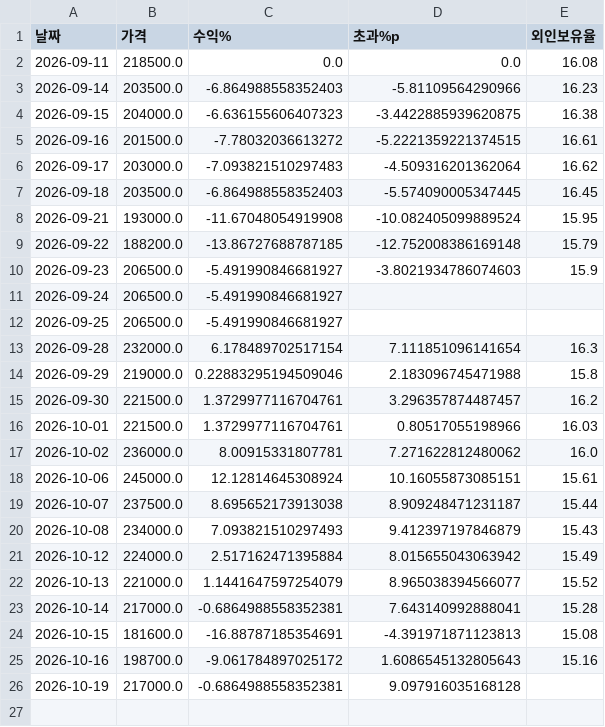
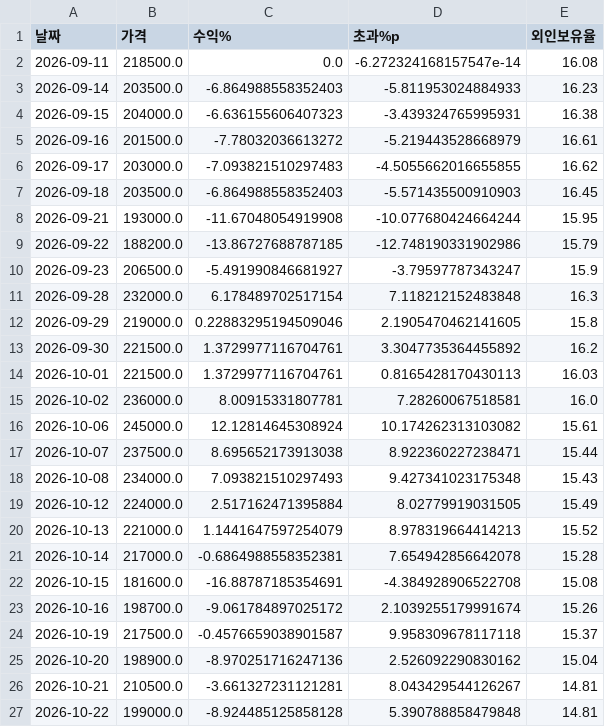
Before and after one commit to frel7022-png/orchestra, a CSV file: tracking/OCI홀딩스_010060.csv, drawn as a sheet; only a part is shown; the diff covers the shown part only.

```diff
--- a/tracking/OCI홀딩스_010060.csv
+++ b/tracking/OCI홀딩스_010060.csv
@@ -1,26 +1,27 @@
 날짜,가격,수익%,초과%p,외인보유율
-2026-09-11,218500.0,0.0,0.0,16.08
-2026-09-14,203500.0,-6.864988558352403,-5.81109564290966,16.23
-2026-09-15,204000.0,-6.636155606407323,-3.4422885939620875,16.38
-2026-09-16,201500.0,-7.78032036613272,-5.2221359221374515,16.61
-2026-09-17,203000.0,-7.093821510297483,-4.509316201362064,16.62
-2026-09-18,203500.0,-6.864988558352403,-5.574090005347445,16.45
-2026-09-21,193000.0,-11.67048054919908,-10.082405099889524,15.95
-2026-09-22,188200.0,-13.86727688787185,-12.752008386169148,15.79
-2026-09-23,206500.0,-5.491990846681927,-3.8021934786074603,15.9
-2026-09-24,206500.0,-5.491990846681927,,
-2026-09-25,206500.0,-5.491990846681927,,
-2026-09-28,232000.0,6.178489702517154,7.111851096141654,16.3
-2026-09-29,219000.0,0.22883295194509046,2.183096745471988,15.8
-2026-09-30,221500.0,1.3729977116704761,3.296357874487457,16.2
-2026-10-01,221500.0,1.3729977116704761,0.80517055198966,16.03
-2026-10-02,236000.0,8.00915331807781,7.271622812480062,16.0
-2026-10-06,245000.0,12.12814645308924,10.16055873085151,15.61
-2026-10-07,237500.0,8.695652173913038,8.909248471231187,15.44
-2026-10-08,234000.0,7.093821510297493,9.412397197846879,15.43
-2026-10-12,224000.0,2.517162471395884,8.015655043063942,15.49
-2026-10-13,221000.0,1.1441647597254079,8.965038394566077,15.52
-2026-10-14,217000.0,-0.6864988558352381,7.643140992888041,15.28
-2026-10-15,181600.0,-16.88787185354691,-4.391971871123813,15.08
-2026-10-16,198700.0,-9.061784897025172,1.6086545132805643,15.16
-2026-10-19,217000.0,-0.6864988558352381,9.097916035168128,
+2026-09-11,218500.0,0.0,-6.272324168157547e-14,16.08
+2026-09-14,203500.0,-6.864988558352403,-5.811953024884933,16.23
+2026-09-15,204000.0,-6.636155606407323,-3.439324765995931,16.38
+2026-09-16,201500.0,-7.78032036613272,-5.219443528668979,16.61
+2026-09-17,203000.0,-7.093821510297483,-4.5055662016655855,16.62
+2026-09-18,203500.0,-6.864988558352403,-5.571435500910903,16.45
+2026-09-21,193000.0,-11.67048054919908,-10.077680424664244,15.95
+2026-09-22,188200.0,-13.86727688787185,-12.748190331902986,15.79
+2026-09-23,206500.0,-5.491990846681927,-3.79597787343247,15.9
+2026-09-28,232000.0,6.178489702517154,7.118212152483848,16.3
+2026-09-29,219000.0,0.22883295194509046,2.1905470462141605,15.8
+2026-09-30,221500.0,1.3729977116704761,3.3047735364455892,16.2
+2026-10-01,221500.0,1.3729977116704761,0.8165428170430113,16.03
+2026-10-02,236000.0,8.00915331807781,7.28260067518581,16.0
+2026-10-06,245000.0,12.12814645308924,10.174262313103082,15.61
+2026-10-07,237500.0,8.695652173913038,8.922360227238471,15.44
+2026-10-08,234000.0,7.093821510297493,9.427341023175348,15.43
+2026-10-12,224000.0,2.517162471395884,8.02779919031505,15.49
+2026-10-13,221000.0,1.1441647597254079,8.978319664414213,15.52
+2026-10-14,217000.0,-0.6864988558352381,7.654942856642078,15.28
+2026-10-15,181600.0,-16.88787185354691,-4.384928906522708,15.08
+2026-10-16,198700.0,-9.061784897025172,2.1039255179991674,15.26
+2026-10-19,217500.0,-0.4576659038901587,9.958309678117118,15.37
+2026-10-20,198900.0,-8.970251716247136,2.526092290830162,15.04
+2026-10-21,210500.0,-3.661327231121281,8.043429544126267,14.81
+2026-10-22,199000.0,-8.924485125858128,5.390788858479848,14.81
```
Also changed, not shown: 5 added rows elsewhere in this file, tracking/summary.csv, tracking/와이지-원_019210.csv, 19 other files.
